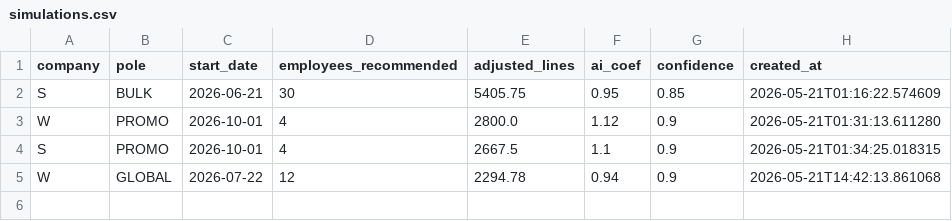
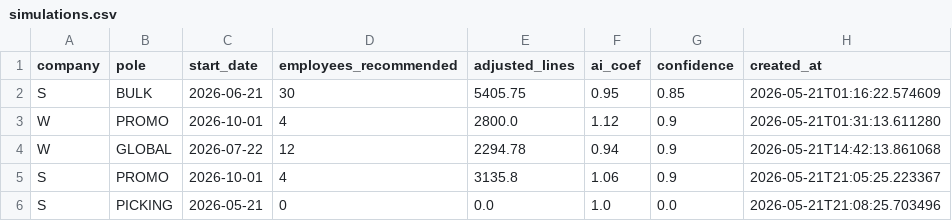
Before and after one commit to come-peyrelongue/arvato, a CSV file: data/simulations.csv, drawn as a sheet; removed rows and columns are numbered as before the commit, all else as after; the diff names each change by its address in the sheet, - before the commit and + after, or states it on an @@ line.

```diff
--- a/data/simulations.csv
+++ b/data/simulations.csv
-row 4: S | PROMO | 2026-10-01 | 4 | 2667.5 | 1.1 | 0.9 | 2026-05-21T01:34:25.018315
+row 5: S | PROMO | 2026-10-01 | 4 | 3135.8 | 1.06 | 0.9 | 2026-05-21T21:05:25.223367
+row 6: S | PICKING | 2026-05-21 | 0 | 0.0 | 1.0 | 0.0 | 2026-05-21T21:08:25.703496
```
Also changed, not shown: 6 other files.
